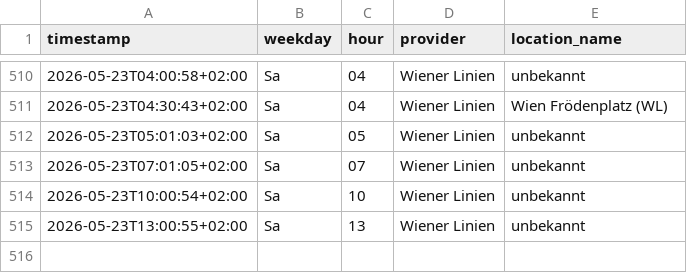
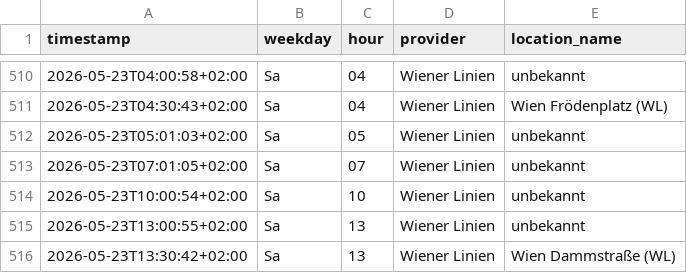
Before and after one commit to Origamihase/wien-oepnv, a CSV file: data/stats/stoerungen_2026.csv, drawn as a sheet; only a part is shown, gaps mark what is left out; the diff names each change by its address in the sheet, - before the commit and + after, or states it on an @@ line.

```diff
--- a/data/stats/stoerungen_2026.csv
+++ b/data/stats/stoerungen_2026.csv
+row 516: 2026-05-23T13:30:42+02:00 | Sa | 13 | Wiener Linien | Wien Dammstraße (WL)
```
Also changed, not shown: data/stats/stammstrecke_2026.csv, 8 other files.
